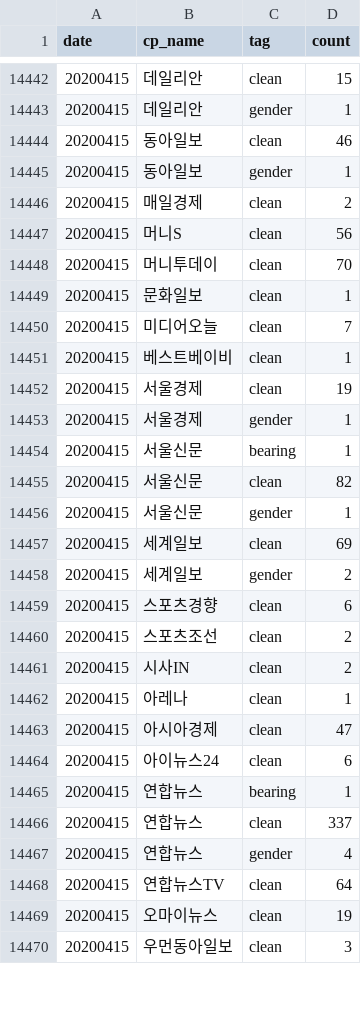
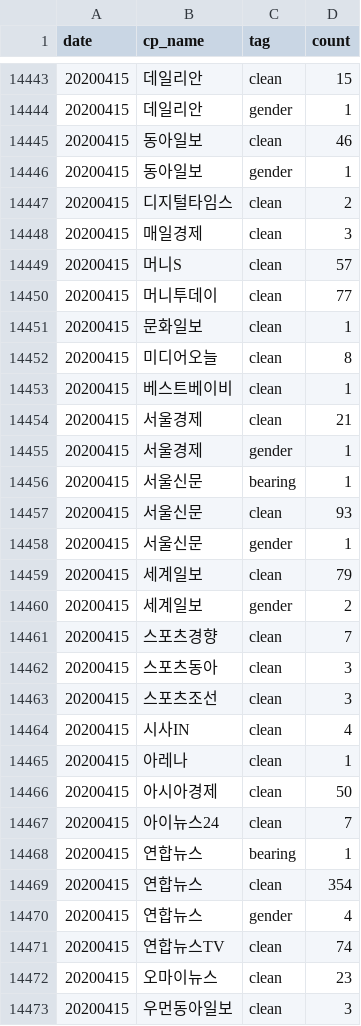
Before and after one commit to newshunter12/done-it-again, a CSV file: _data/stats.csv, drawn as a sheet; only a part is shown, gaps mark what is left out; the diff covers the shown part only.

```diff
--- a/_data/stats.csv
+++ b/_data/stats.csv
@@ -14445,26 +14446,28 @@ date,cp_name,tag,count
 20200415,동아일보,gender,1
-20200415,매일경제,clean,2
-20200415,머니S,clean,56
-20200415,머니투데이,clean,70
+20200415,디지털타임스,clean,2
+20200415,매일경제,clean,3
+20200415,머니S,clean,57
+20200415,머니투데이,clean,77
 20200415,문화일보,clean,1
-20200415,미디어오늘,clean,7
+20200415,미디어오늘,clean,8
 20200415,베스트베이비,clean,1
-20200415,서울경제,clean,19
+20200415,서울경제,clean,21
 20200415,서울경제,gender,1
 20200415,서울신문,bearing,1
-20200415,서울신문,clean,82
+20200415,서울신문,clean,93
 20200415,서울신문,gender,1
-20200415,세계일보,clean,69
+20200415,세계일보,clean,79
 20200415,세계일보,gender,2
-20200415,스포츠경향,clean,6
-20200415,스포츠조선,clean,2
-20200415,시사IN,clean,2
+20200415,스포츠경향,clean,7
+20200415,스포츠동아,clean,3
+20200415,스포츠조선,clean,3
+20200415,시사IN,clean,4
 20200415,아레나,clean,1
-20200415,아시아경제,clean,47
-20200415,아이뉴스24,clean,6
+20200415,아시아경제,clean,50
+20200415,아이뉴스24,clean,7
 20200415,연합뉴스,bearing,1
-20200415,연합뉴스,clean,337
+20200415,연합뉴스,clean,354
 20200415,연합뉴스,gender,4
-20200415,연합뉴스TV,clean,64
-20200415,오마이뉴스,clean,19
+20200415,연합뉴스TV,clean,74
+20200415,오마이뉴스,clean,23
 20200415,우먼동아일보,clean,3
```
Also changed, not shown: 1 added row and 21 edited cells elsewhere in this file, _data/stats_best_cps.csv, _data/stats_daily.csv, 2 other files.
